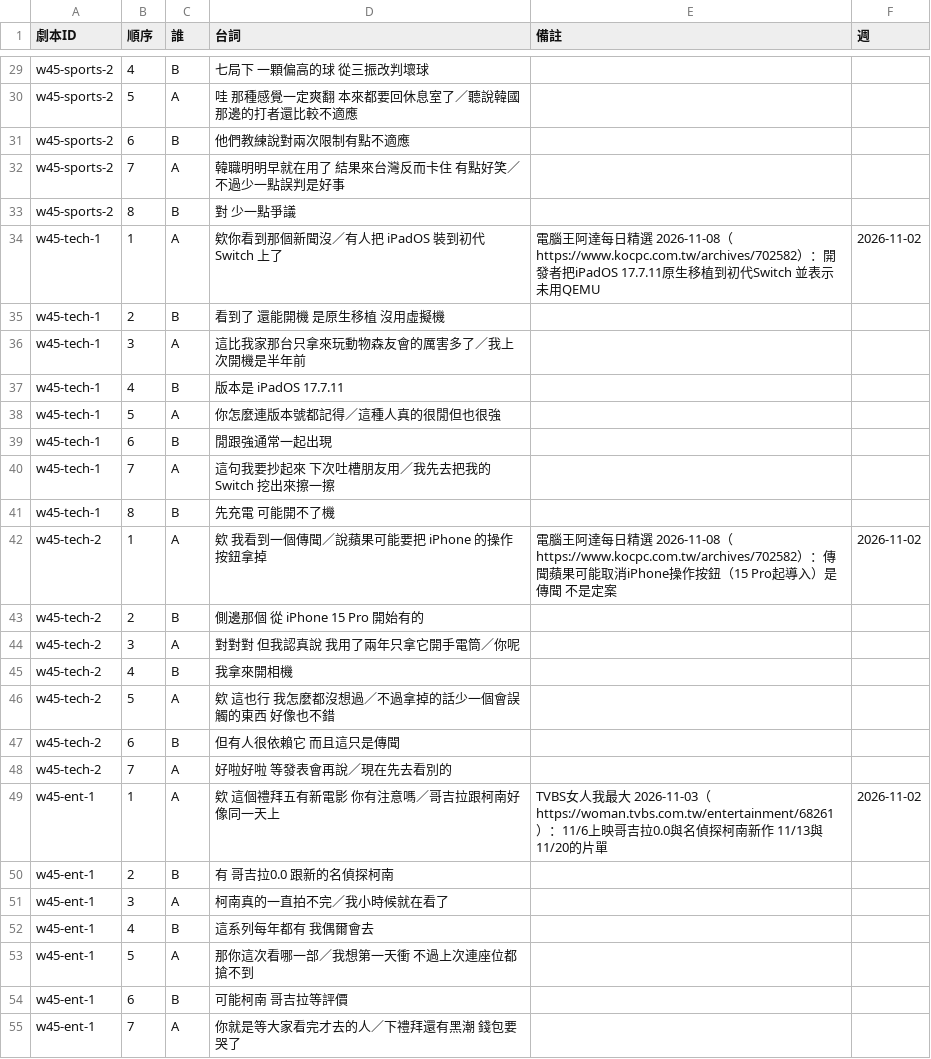
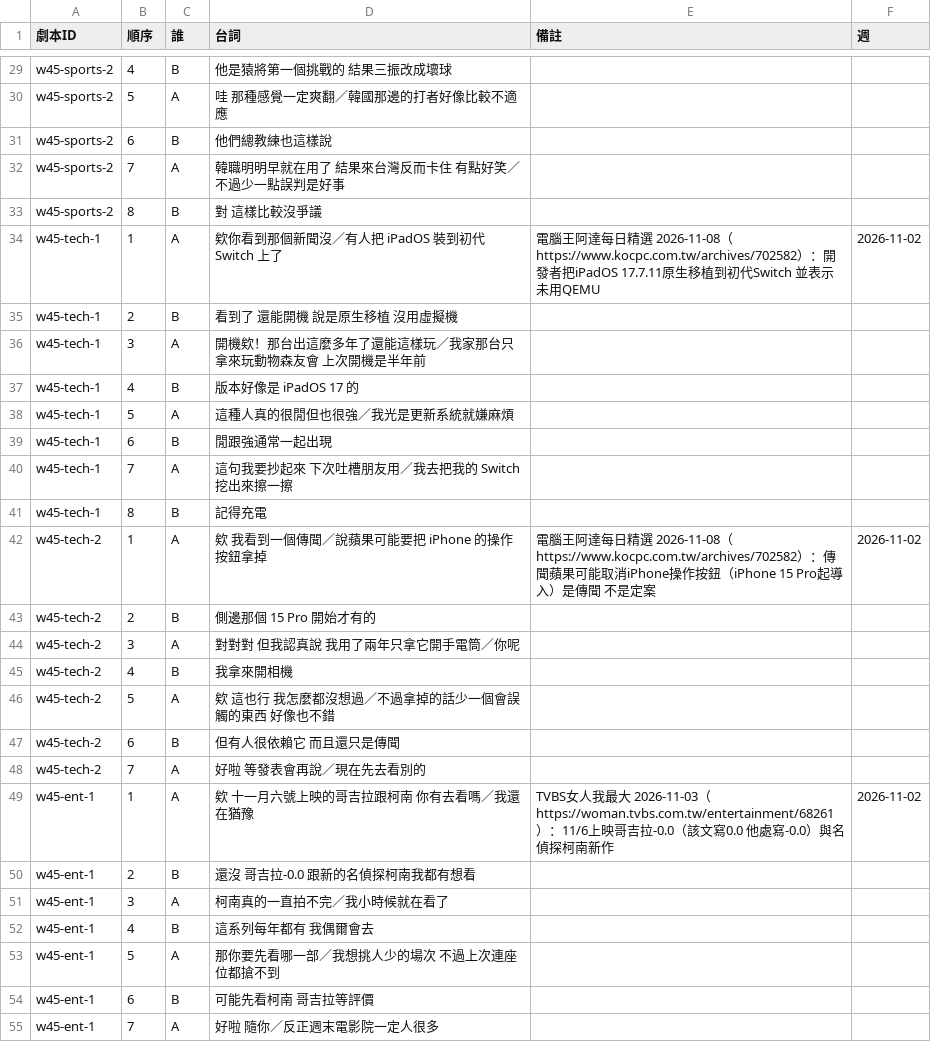
Before and after one commit to austinchen705/chrome-extensions, a CSV file: docs/data/chat-scripts-w45.csv, drawn as a sheet; only a part is shown, gaps mark what is left out; the diff covers the shown part only; the diff names each change by its address in the sheet, - before the commit and + after, or states it on an @@ line.

```diff
--- a/docs/data/chat-scripts-w45.csv
+++ b/docs/data/chat-scripts-w45.csv
-D29 (台詞): 七局下 一顆偏高的球 從三振改判壞球
+D29 (台詞): 他是猿將第一個挑戰的 結果三振改成壞球
-D30 (台詞): 哇 那種感覺一定爽翻 本來都要回休息室了／聽說韓國那邊的打者還比較不適應
+D30 (台詞): 哇 那種感覺一定爽翻／韓國那邊的打者好像比較不適應
-D31 (台詞): 他們教練說對兩次限制有點不適應
+D31 (台詞): 他們總教練也這樣說
-D33 (台詞): 對 少一點爭議
+D33 (台詞): 對 這樣比較沒爭議
-D35 (台詞): 看到了 還能開機 是原生移植 沒用虛擬機
+D35 (台詞): 看到了 還能開機 說是原生移植 沒用虛擬機
-D36 (台詞): 這比我家那台只拿來玩動物森友會的厲害多了／我上次開機是半年前
+D36 (台詞): 開機欸！那台出這麼多年了還能這樣玩／我家那台只拿來玩動物森友會 上次開機是半年前
-D37 (台詞): 版本是 iPadOS 17.7.11
+D37 (台詞): 版本好像是 iPadOS 17 的
-D38 (台詞): 你怎麼連版本號都記得／這種人真的很閒但也很強
+D38 (台詞): 這種人真的很閒但也很強／我光是更新系統就嫌麻煩
-D40 (台詞): 這句我要抄起來 下次吐槽朋友用／我先去把我的 Switch 挖出來擦一擦
+D40 (台詞): 這句我要抄起來 下次吐槽朋友用／我去把我的 Switch 挖出來擦一擦
-D41 (台詞): 先充電 可能開不了機
+D41 (台詞): 記得充電
-E42 (備註): …作按鈕（15 Pro起導…
+E42 (備註): …作按鈕（iPhone 15 Pro起導…
-D43 (台詞): 側邊那個 從 iPhone 15 Pro 開始有的
+D43 (台詞): 側邊那個 15 Pro 開始才有的
-D47 (台詞): 但有人很依賴它 而且這只是傳聞
+D47 (台詞): 但有人很依賴它 而且還只是傳聞
-D48 (台詞): 好啦好啦 等發表會再說／現在先去看別的
+D48 (台詞): 好啦 等發表會再說／現在先去看別的
-D49 (台詞): 欸 這個禮拜五有新電影 你有注意嗎／哥吉拉跟柯南好像同一天上
+D49 (台詞): 欸 十一月六號上映的哥吉拉跟柯南 你有去看嗎／我還在猶豫
-E49 (備註): …吉拉0.0與名偵探柯南新作 11/13與11/20的片單
+E49 (備註): …吉拉-0.0（該文寫0.0 他處寫-0.0）與名偵探柯南新作
-D50 (台詞): 有 哥吉拉0.0 跟新的名偵探柯南
+D50 (台詞): 還沒 哥吉拉-0.0 跟新的名偵探柯南我都有想看
-D53 (台詞): 那你這次看哪一部／我想第一天衝 不過上次連座位都搶不到
+D53 (台詞): 那你要先看哪一部／我想挑人少的場次 不過上次連座位都搶不到
-D54 (台詞): 可能柯南 哥吉拉等評價
+D54 (台詞): 可能先看柯南 哥吉拉等評價
-D55 (台詞): 你就是等大家看完才去的人／下禮拜還有黑潮 錢包要哭了
+D55 (台詞): 好啦 隨你／反正週末電影院一定人很多
```
Also changed, not shown: 49 edited cells elsewhere in this file, 2 other files.
